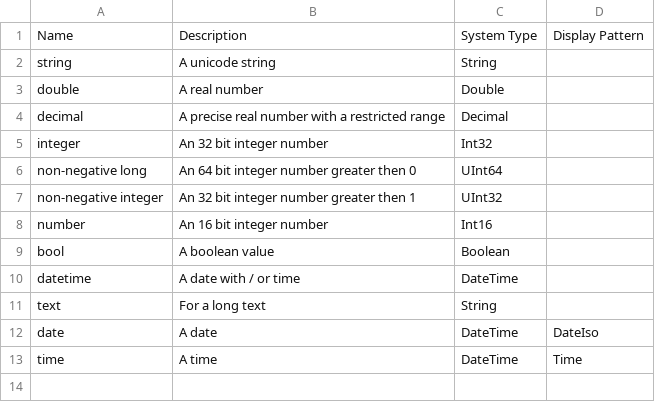
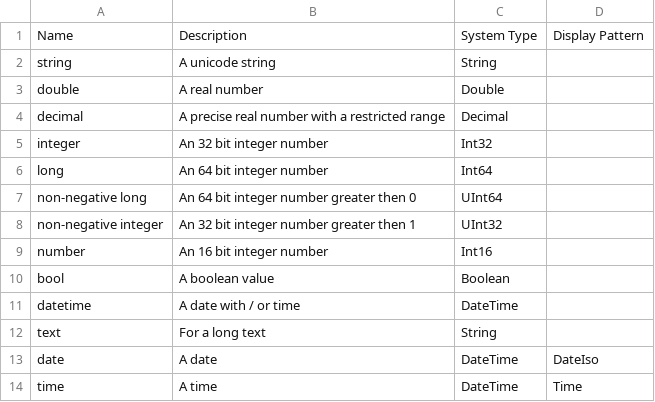
Before and after one commit to BEXIS2/Workspace, a CSV file: Modules/RPM/datatypes.csv, drawn as a sheet.

Commit message:
Update datatypes.csv
add long

```diff
--- a/Modules/RPM/datatypes.csv
+++ b/Modules/RPM/datatypes.csv
@@ -5,2 +5,3 @@ decimal;A precise real number with a restricted range;Decimal;
 integer;An 32 bit integer number;Int32;
+long;An 64 bit integer number;Int64;
 non-negative long;An 64 bit integer number greater then 0;UInt64;
```
